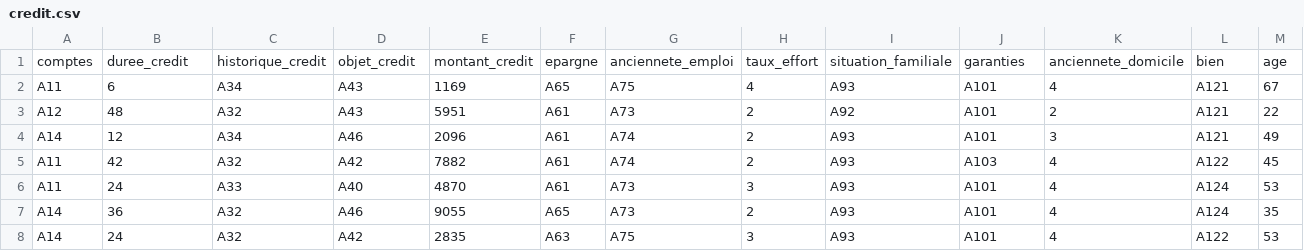
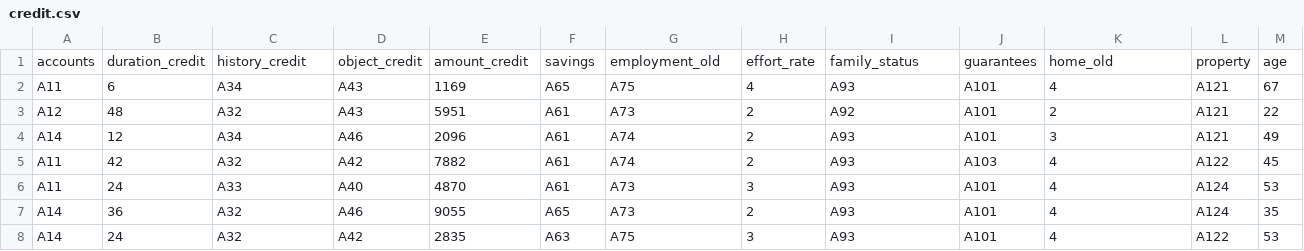
Before and after one commit to DanLeds/Data-Science-Project, a CSV file: Scoring Credit/credit.csv, drawn as a sheet; only a part is shown; removed rows and columns are numbered as before the commit, all else as after; rows hold the shown columns only; the diff names each change by its address in the sheet, - before the commit and + after, or states it on an @@ line.

```diff
--- a/Scoring Credit/credit.csv
+++ b/Scoring Credit/credit.csv
-row 1: comptes | duree_credit | historique_credit | objet_credit | montant_credit | epargne | anciennete_emploi | taux_effort | situation_familiale | garanties | anciennete_domicile | bien | age
+row 1: accounts | duration_credit | history_credit | object_credit | amount_credit | savings | employment_old | effort_rate | family_status | guarantees | home_old | property | age
```
Also changed, not shown: Scoring Credit/credit2.csv, 3 other files.
